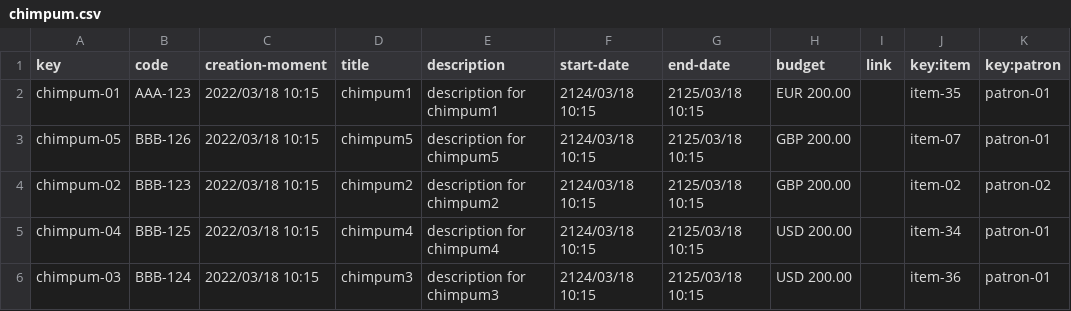
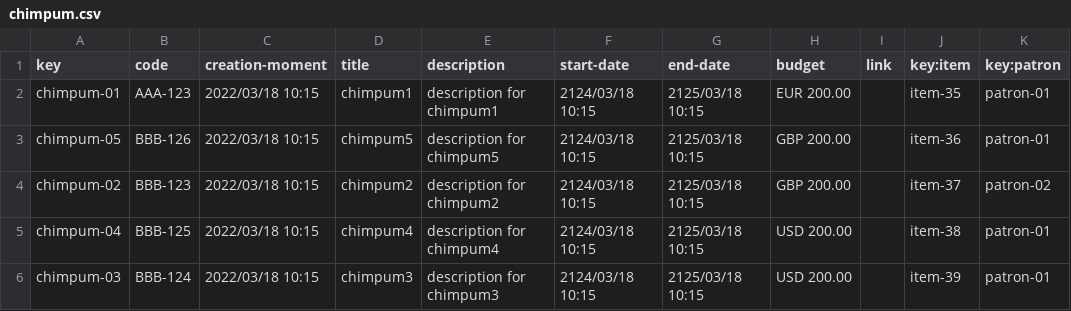
Before and after one commit to alebangon/Acme-Toolkits, a CSV file: src/main/webapp/WEB-INF/resources/sample-data/chimpum.csv, drawn as a sheet.

```diff
--- a/src/main/webapp/WEB-INF/resources/sample-data/chimpum.csv
+++ b/src/main/webapp/WEB-INF/resources/sample-data/chimpum.csv
@@ -2,5 +2,5 @@ key,code,creation-moment,title,description,start-date,end-date,budget,link,key:i
 chimpum-01,AAA-123,2022/03/18 10:15,chimpum1,description for chimpum1,2124/03/18 10:15,2125/03/18 10:15,EUR 200.00,,item-35,patron-01
-chimpum-05,BBB-126,2022/03/18 10:15,chimpum5,description for chimpum5,2124/03/18 10:15,2125/03/18 10:15,GBP 200.00,,item-07,patron-01
-chimpum-02,BBB-123,2022/03/18 10:15,chimpum2,description for chimpum2,2124/03/18 10:15,2125/03/18 10:15,GBP 200.00,,item-02,patron-02
-chimpum-04,BBB-125,2022/03/18 10:15,chimpum4,description for chimpum4,2124/03/18 10:15,2125/03/18 10:15,USD 200.00,,item-34,patron-01
-chimpum-03,BBB-124,2022/03/18 10:15,chimpum3,description for chimpum3,2124/03/18 10:15,2125/03/18 10:15,USD 200.00,,item-36,patron-01
+chimpum-05,BBB-126,2022/03/18 10:15,chimpum5,description for chimpum5,2124/03/18 10:15,2125/03/18 10:15,GBP 200.00,,item-36,patron-01
+chimpum-02,BBB-123,2022/03/18 10:15,chimpum2,description for chimpum2,2124/03/18 10:15,2125/03/18 10:15,GBP 200.00,,item-37,patron-02
+chimpum-04,BBB-125,2022/03/18 10:15,chimpum4,description for chimpum4,2124/03/18 10:15,2125/03/18 10:15,USD 200.00,,item-38,patron-01
+chimpum-03,BBB-124,2022/03/18 10:15,chimpum3,description for chimpum3,2124/03/18 10:15,2125/03/18 10:15,USD 200.00,,item-39,patron-01
```
Also changed, not shown: src/main/webapp/WEB-INF/resources/sample-data/item.csv, 11 other files.
